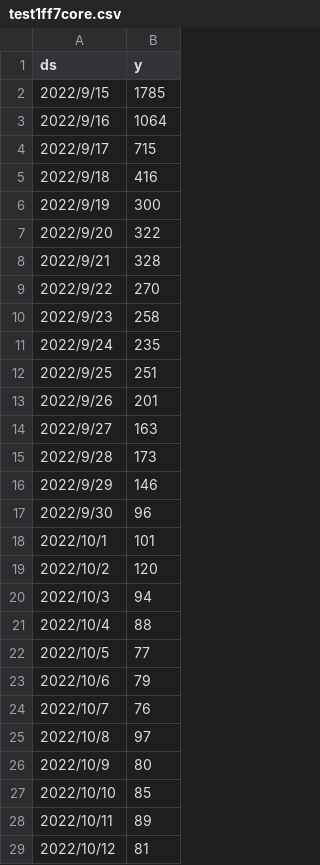
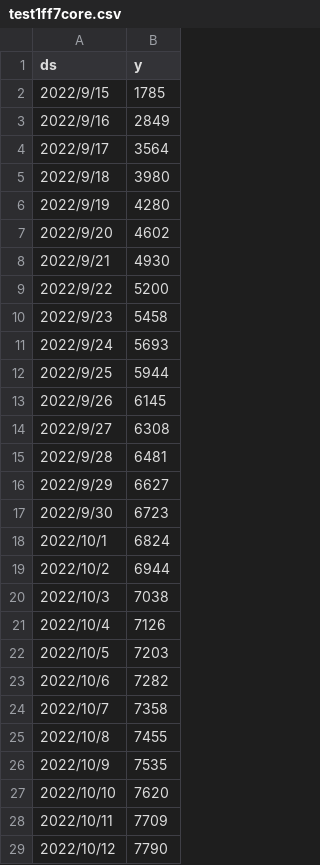
Before and after one commit to arcboundavenger/Python1, a CSV file: test1ff7core.csv, drawn as a sheet; only a part is shown; the diff covers the shown part only.

```diff
--- a/test1ff7core.csv
+++ b/test1ff7core.csv
@@ -2,28 +2,28 @@ ds,y
 2022/9/15,1785
-2022/9/16,1064
-2022/9/17,715
-2022/9/18,416
-2022/9/19,300
-2022/9/20,322
-2022/9/21,328
-2022/9/22,270
-2022/9/23,258
-2022/9/24,235
-2022/9/25,251
-2022/9/26,201
-2022/9/27,163
-2022/9/28,173
-2022/9/29,146
-2022/9/30,96
-2022/10/1,101
-2022/10/2,120
-2022/10/3,94
-2022/10/4,88
-2022/10/5,77
-2022/10/6,79
-2022/10/7,76
-2022/10/8,97
-2022/10/9,80
-2022/10/10,85
-2022/10/11,89
-2022/10/12,81
+2022/9/16,2849
+2022/9/17,3564
+2022/9/18,3980
+2022/9/19,4280
+2022/9/20,4602
+2022/9/21,4930
+2022/9/22,5200
+2022/9/23,5458
+2022/9/24,5693
+2022/9/25,5944
+2022/9/26,6145
+2022/9/27,6308
+2022/9/28,6481
+2022/9/29,6627
+2022/9/30,6723
+2022/10/1,6824
+2022/10/2,6944
+2022/10/3,7038
+2022/10/4,7126
+2022/10/5,7203
+2022/10/6,7282
+2022/10/7,7358
+2022/10/8,7455
+2022/10/9,7535
+2022/10/10,7620
+2022/10/11,7709
+2022/10/12,7790
```
Also changed, not shown: 32 removed rows and 95 edited cells elsewhere in this file, GamesalesdataV3.csv, GamessalesTargetV2.csv, 7 other files.
